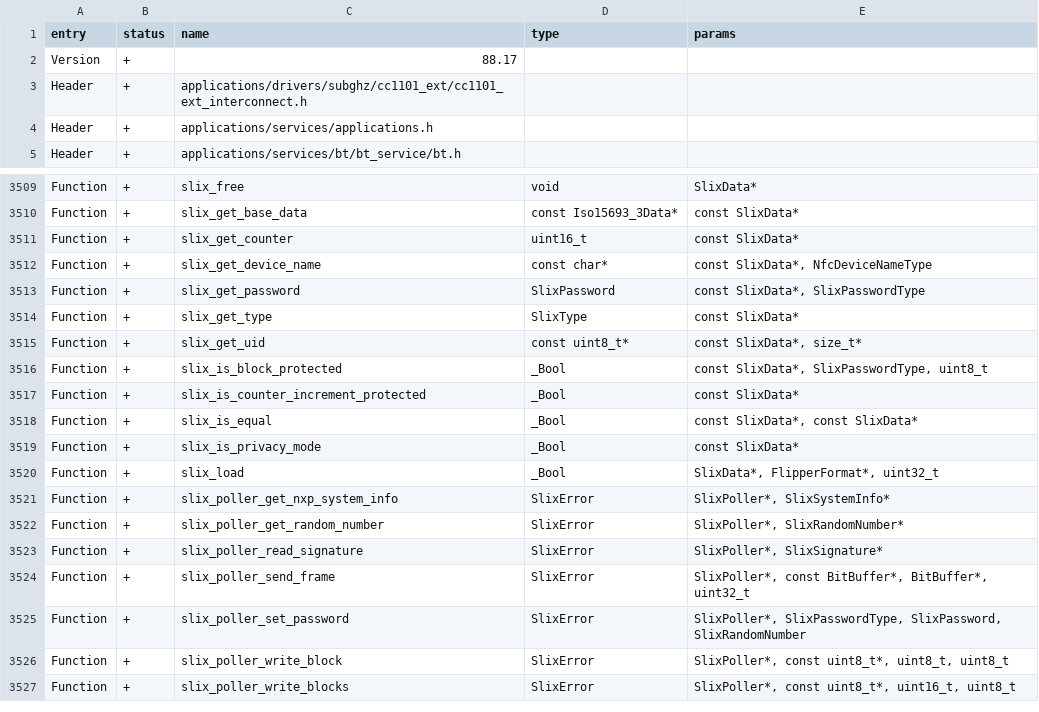
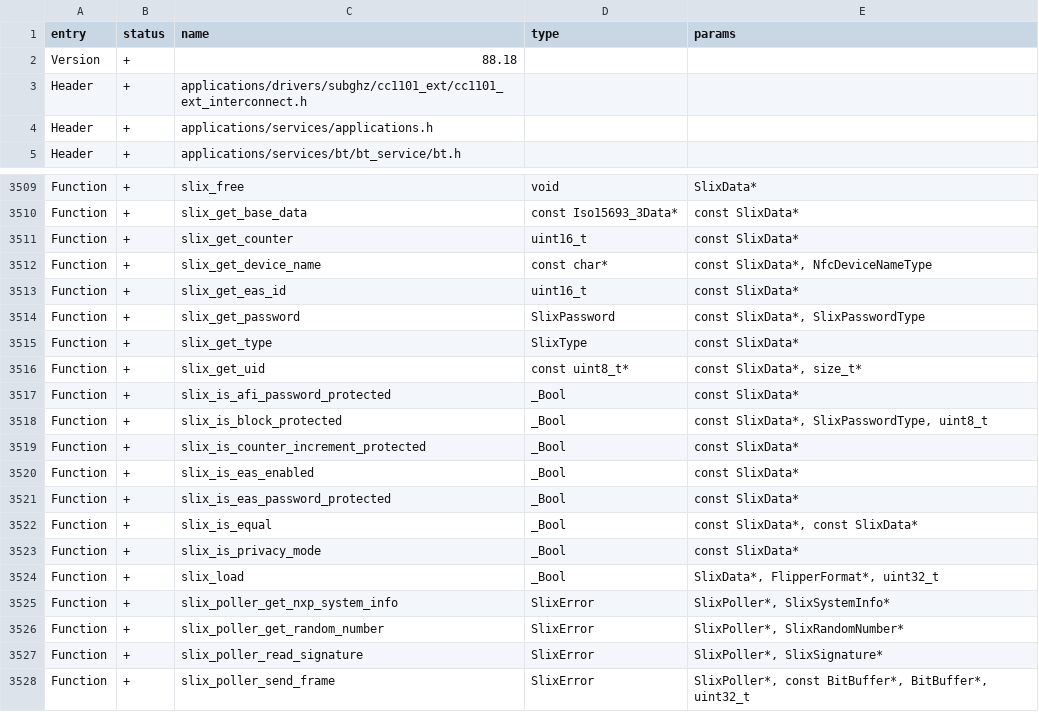
Before and after one commit to peach098/unleashed-firmware, a CSV file: targets/f7/api_symbols.csv, drawn as a sheet; only a part is shown, gaps mark what is left out; the shorter side is filled out with more unchanged rows.

```diff
--- a/targets/f7/api_symbols.csv
+++ b/targets/f7/api_symbols.csv
@@ -1,3 +1,3 @@
 entry,status,name,type,params
-Version,+,88.17,,
+Version,+,88.18,,
 Header,+,applications/drivers/subghz/cc1101_ext/cc1101_ext_interconnect.h,,
@@ -3512,2 +3512,3 @@ Function,+,slix_get_counter,uint16_t,const SlixData*
 Function,+,slix_get_device_name,const char*,"const SlixData*, NfcDeviceNameType"
+Function,+,slix_get_eas_id,uint16_t,const SlixData*
 Function,+,slix_get_password,SlixPassword,"const SlixData*, SlixPasswordType"
@@ -3515,4 +3516,7 @@ Function,+,slix_get_type,SlixType,const SlixData*
 Function,+,slix_get_uid,const uint8_t*,"const SlixData*, size_t*"
+Function,+,slix_is_afi_password_protected,_Bool,const SlixData*
 Function,+,slix_is_block_protected,_Bool,"const SlixData*, SlixPasswordType, uint8_t"
 Function,+,slix_is_counter_increment_protected,_Bool,const SlixData*
+Function,+,slix_is_eas_enabled,_Bool,const SlixData*
+Function,+,slix_is_eas_password_protected,_Bool,const SlixData*
 Function,+,slix_is_equal,_Bool,"const SlixData*, const SlixData*"
```
Also changed, not shown: 6 other files.
